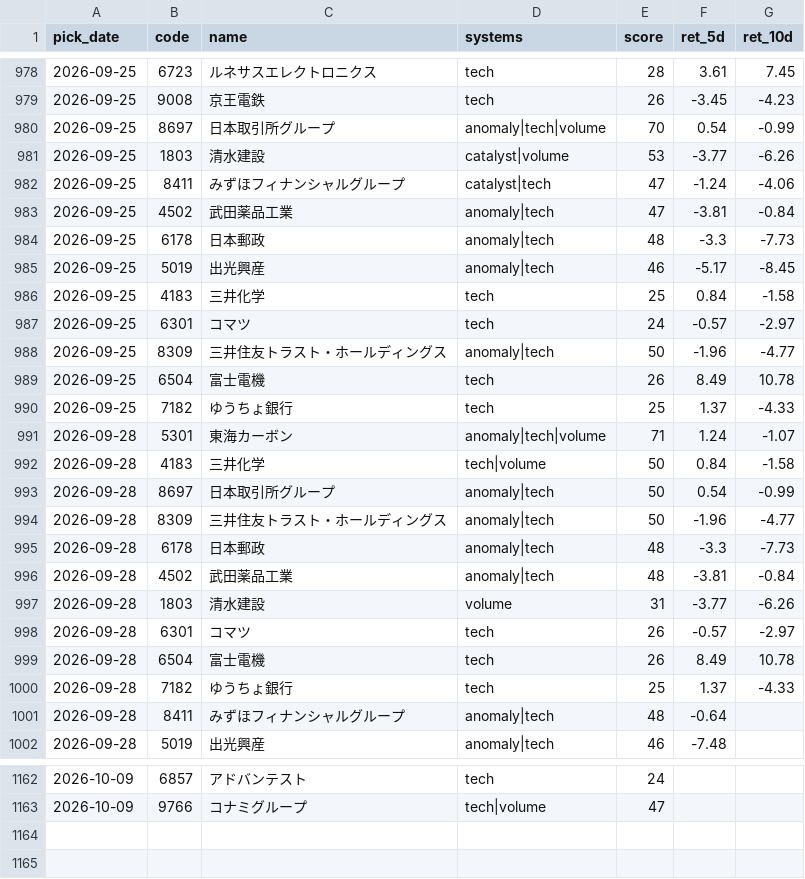
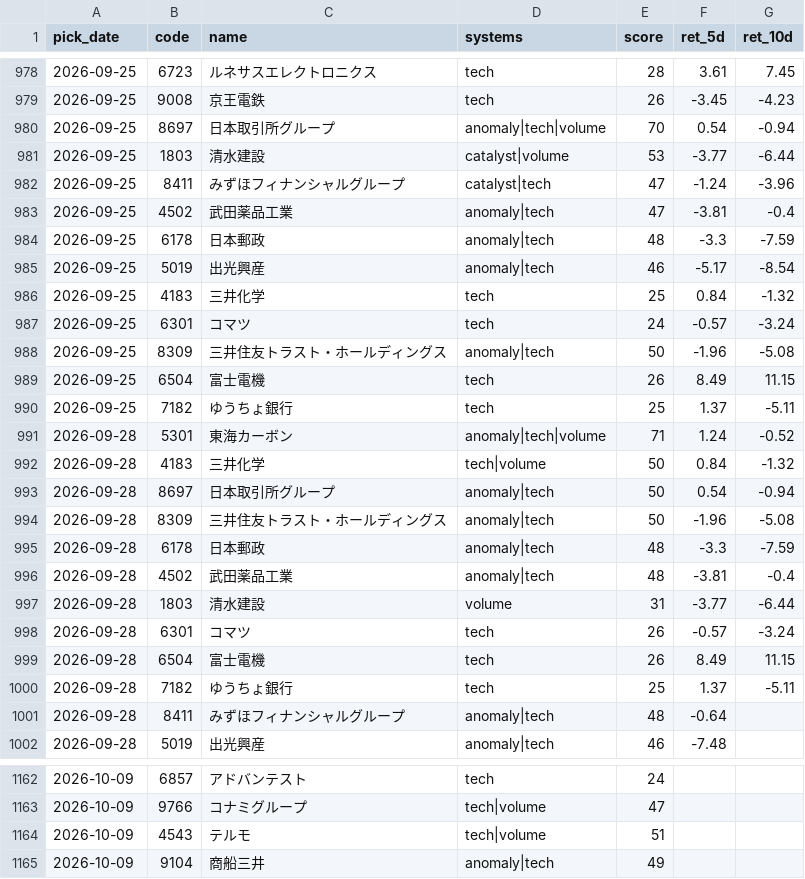
Before and after one commit to Resapan159/Kabu-app, a CSV file: history/results.csv, drawn as a sheet; only a part is shown, gaps mark what is left out; the diff covers the shown part only.

```diff
--- a/history/results.csv
+++ b/history/results.csv
@@ -979,23 +979,23 @@ pick_date,code,name,systems,score,ret_5d,ret_10d
 2026-09-25,9008,京王電鉄,tech,26,-3.45,-4.23
-2026-09-25,8697,日本取引所グループ,anomaly|tech|volume,70,0.54,-0.99
-2026-09-25,1803,清水建設,catalyst|volume,53,-3.77,-6.26
-2026-09-25,8411,みずほフィナンシャルグループ,catalyst|tech,47,-1.24,-4.06
-2026-09-25,4502,武田薬品工業,anomaly|tech,47,-3.81,-0.84
-2026-09-25,6178,日本郵政,anomaly|tech,48,-3.3,-7.73
-2026-09-25,5019,出光興産,anomaly|tech,46,-5.17,-8.45
-2026-09-25,4183,三井化学,tech,25,0.84,-1.58
-2026-09-25,6301,コマツ,tech,24,-0.57,-2.97
-2026-09-25,8309,三井住友トラスト・ホールディングス,anomaly|tech,50,-1.96,-4.77
-2026-09-25,6504,富士電機,tech,26,8.49,10.78
-2026-09-25,7182,ゆうちょ銀行,tech,25,1.37,-4.33
-2026-09-28,5301,東海カーボン,anomaly|tech|volume,71,1.24,-1.07
-2026-09-28,4183,三井化学,tech|volume,50,0.84,-1.58
-2026-09-28,8697,日本取引所グループ,anomaly|tech,50,0.54,-0.99
-2026-09-28,8309,三井住友トラスト・ホールディングス,anomaly|tech,50,-1.96,-4.77
-2026-09-28,6178,日本郵政,anomaly|tech,48,-3.3,-7.73
-2026-09-28,4502,武田薬品工業,anomaly|tech,48,-3.81,-0.84
-2026-09-28,1803,清水建設,volume,31,-3.77,-6.26
-2026-09-28,6301,コマツ,tech,26,-0.57,-2.97
-2026-09-28,6504,富士電機,tech,26,8.49,10.78
-2026-09-28,7182,ゆうちょ銀行,tech,25,1.37,-4.33
+2026-09-25,8697,日本取引所グループ,anomaly|tech|volume,70,0.54,-0.94
+2026-09-25,1803,清水建設,catalyst|volume,53,-3.77,-6.44
+2026-09-25,8411,みずほフィナンシャルグループ,catalyst|tech,47,-1.24,-3.96
+2026-09-25,4502,武田薬品工業,anomaly|tech,47,-3.81,-0.4
+2026-09-25,6178,日本郵政,anomaly|tech,48,-3.3,-7.59
+2026-09-25,5019,出光興産,anomaly|tech,46,-5.17,-8.54
+2026-09-25,4183,三井化学,tech,25,0.84,-1.32
+2026-09-25,6301,コマツ,tech,24,-0.57,-3.24
+2026-09-25,8309,三井住友トラスト・ホールディングス,anomaly|tech,50,-1.96,-5.08
+2026-09-25,6504,富士電機,tech,26,8.49,11.15
+2026-09-25,7182,ゆうちょ銀行,tech,25,1.37,-5.11
+2026-09-28,5301,東海カーボン,anomaly|tech|volume,71,1.24,-0.52
+2026-09-28,4183,三井化学,tech|volume,50,0.84,-1.32
+2026-09-28,8697,日本取引所グループ,anomaly|tech,50,0.54,-0.94
+2026-09-28,8309,三井住友トラスト・ホールディングス,anomaly|tech,50,-1.96,-5.08
+2026-09-28,6178,日本郵政,anomaly|tech,48,-3.3,-7.59
+2026-09-28,4502,武田薬品工業,anomaly|tech,48,-3.81,-0.4
+2026-09-28,1803,清水建設,volume,31,-3.77,-6.44
+2026-09-28,6301,コマツ,tech,26,-0.57,-3.24
+2026-09-28,6504,富士電機,tech,26,8.49,11.15
+2026-09-28,7182,ゆうちょ銀行,tech,25,1.37,-5.11
 2026-09-28,8411,みずほフィナンシャルグループ,anomaly|tech,48,-0.64,
@@ -1163 +1163,3 @@ pick_date,code,name,systems,score,ret_5d,ret_10d
 2026-10-09,9766,コナミグループ,tech|volume,47,,
+2026-10-09,4543,テルモ,tech|volume,51,,
+2026-10-09,9104,商船三井,anomaly|tech,49,,
```
Also changed, not shown: 29 edited cells elsewhere in this file, history/picks.csv, 3 other files.
